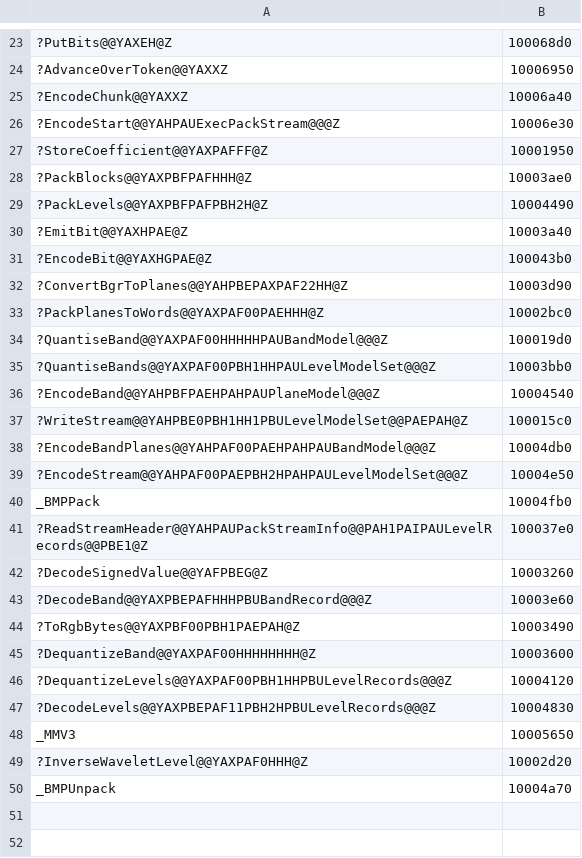
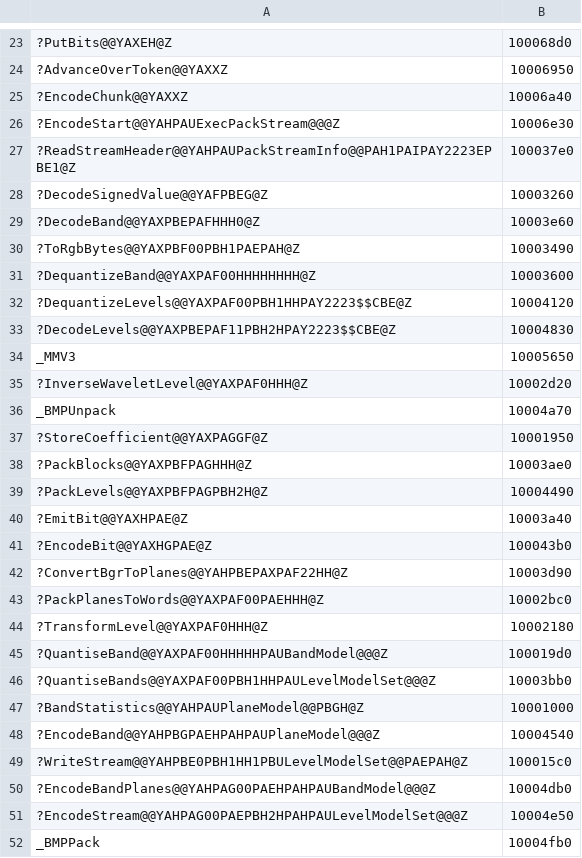
Before and after one commit to Tenome/Gurumin-Decompilation, a TSV file: decomp_packs/obj_symbols.tsv, drawn as a sheet; only a part is shown, gaps mark what is left out; removed rows and columns are numbered as before the commit, all else as after; the diff names each change by its address in the sheet, - before the commit and + after, or states it on an @@ line.

```diff
--- a/decomp_packs/obj_symbols.tsv
+++ b/decomp_packs/obj_symbols.tsv
+row 27: ?ReadStreamHeader@@YAHPAUPackStreamInfo@@PAH1PAIPAY2223EPBE1@Z | 100037e0
@@ row 42 moved to row 28: ?DecodeSignedValue@@YAFPBEG@Z @@
+row 29: ?DecodeBand@@YAXPBEPAFHHH0@Z | 10003e60
@@ row 44 moved to row 30: ?ToRgbBytes@@YAXPBF00PBH1PAEPAH@Z @@
@@ row 45 moved to row 31: ?DequantizeBand@@YAXPAF00HHHHHHHH@Z @@
+row 32: ?DequantizeLevels@@YAXPAF00PBH1HHPAY2223$$CBE@Z | 10004120
+row 33: ?DecodeLevels@@YAXPBEPAF11PBH2HPAY2223$$CBE@Z | 10004830
@@ row 48 moved to row 34: _MMV3 @@
@@ row 49 moved to row 35: ?InverseWaveletLevel@@YAXPAF0HHH@Z @@
@@ row 50 moved to row 36: _BMPUnpack @@
-A37: ?StoreCoefficient@@YAXPAFFF@Z
+A37: ?StoreCoefficient@@YAXPAGGF@Z
-A38: ?PackBlocks@@YAXPBFPAFHHH@Z
+A38: ?PackBlocks@@YAXPBFPAGHHH@Z
-A39: ?PackLevels@@YAXPBFPAFPBH2H@Z
+A39: ?PackLevels@@YAXPBFPAGPBH2H@Z
+row 44: ?TransformLevel@@YAXPAF0HHH@Z | 10002180
+row 47: ?BandStatistics@@YAHPAUPlaneModel@@PBGH@Z | 10001000
-A48: ?EncodeBand@@YAHPBFPAEHPAHPAUPlaneModel@@@Z
+A48: ?EncodeBand@@YAHPBGPAEHPAHPAUPlaneModel@@@Z
-A50: ?EncodeBandPlanes@@YAHPAF00PAEHPAHPAUBandModel@@@Z
+A50: ?EncodeBandPlanes@@YAHPAG00PAEHPAHPAUBandModel@@@Z
-A51: ?EncodeStream@@YAHPAF00PAEPBH2HPAHPAULevelModelSet@@@Z
+A51: ?EncodeStream@@YAHPAG00PAEPBH2HPAHPAULevelModelSet@@@Z
-row 41: ?ReadStreamHeader@@YAHPAUPackStreamInfo@@PAH1PAIPAULevelRecords@@PBE1@Z | 100037e0
-row 43: ?DecodeBand@@YAXPBEPAFHHHPBUBandRecord@@@Z | 10003e60
-row 46: ?DequantizeLevels@@YAXPAF00PBH1HHPBULevelRecords@@@Z | 10004120
-row 47: ?DecodeLevels@@YAXPBEPAF11PBH2HPBULevelRecords@@@Z | 10004830
```
Also changed, not shown: 13 other files.
